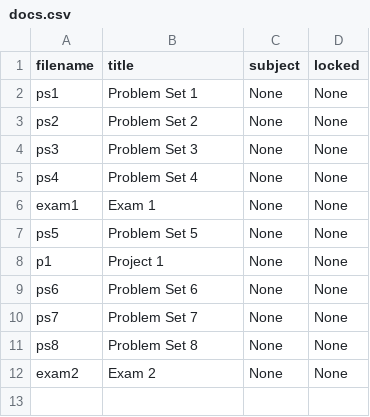
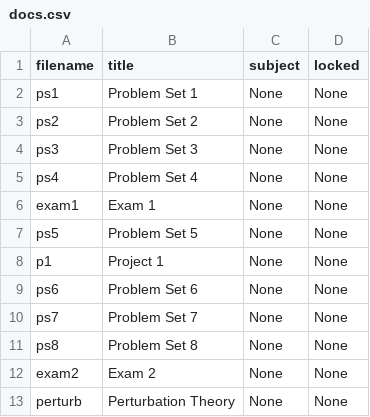
Before and after one commit to cwseitz/cwseitz.github.io-docs, a CSV file: docs/qm/docs.csv, drawn as a sheet.

```diff
--- a/docs/qm/docs.csv
+++ b/docs/qm/docs.csv
@@ -12 +12,2 @@ ps8, Problem Set 8, None, None
 exam2, Exam 2, None, None
+perturb, Perturbation Theory, None, None
```
Also changed, not shown: 11 other files.
